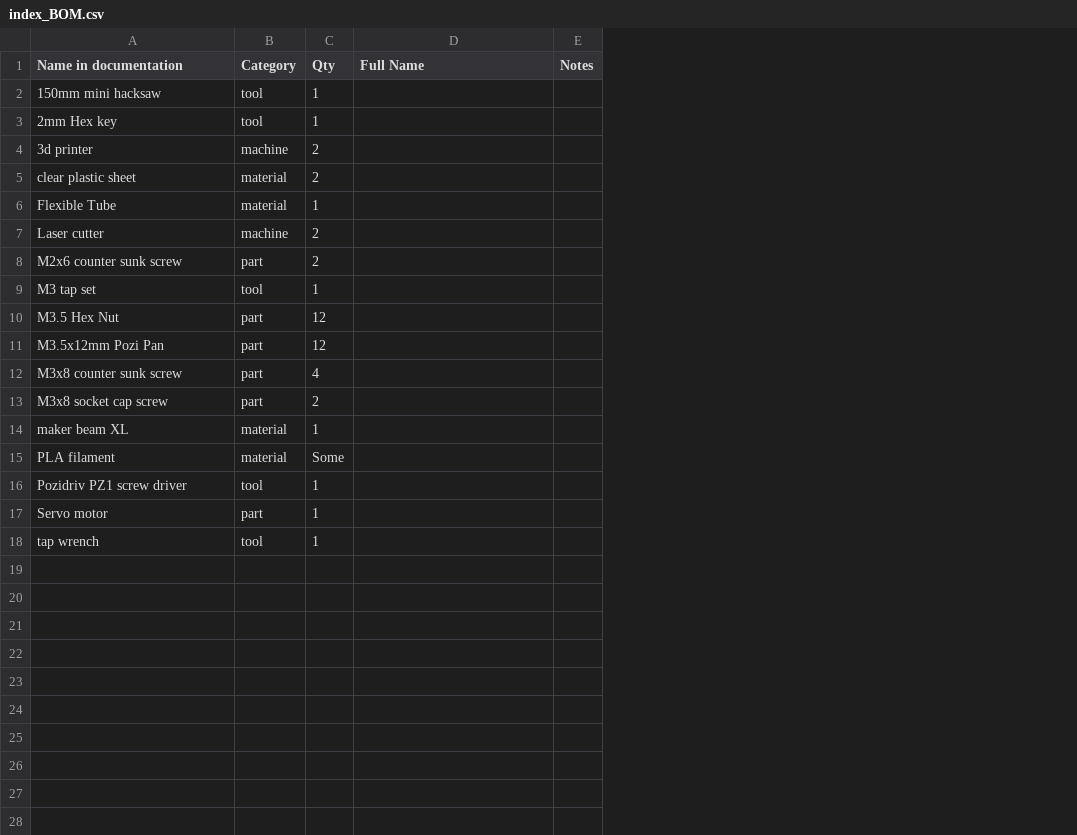
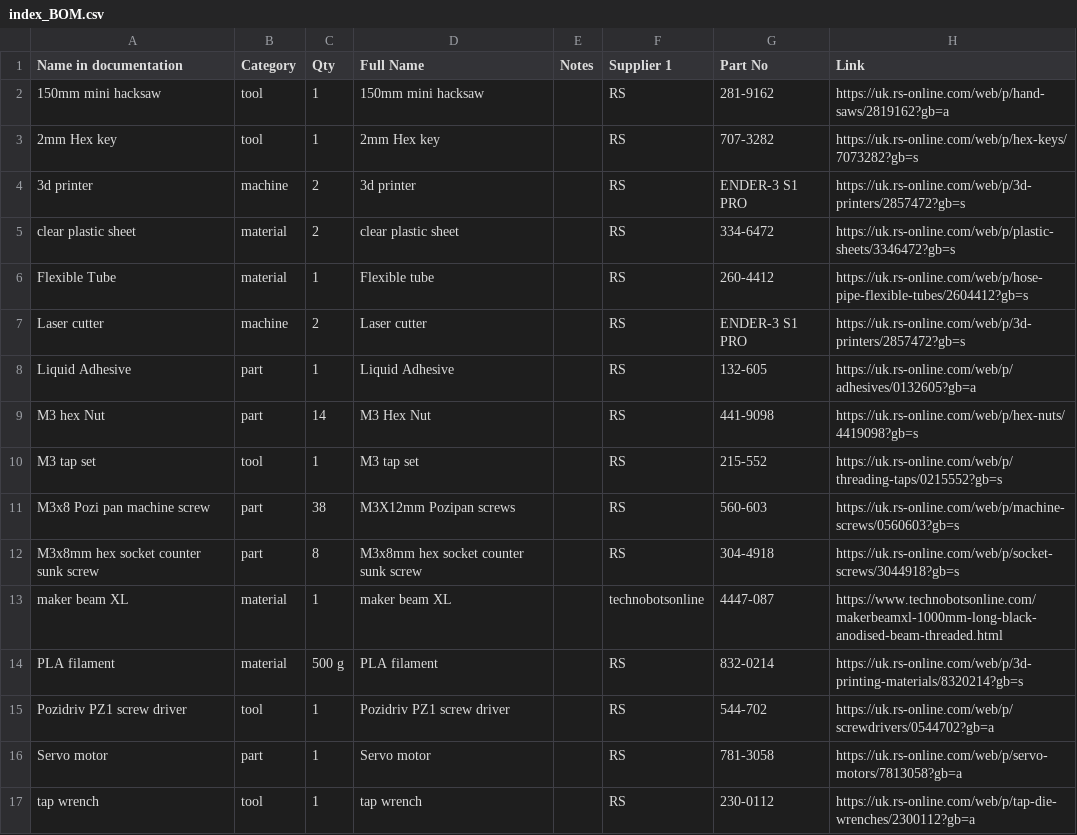
Before and after one commit to BeeHive-org/5-choice-serial-reaction-time, a CSV file: documentation/_site/index_BOM.csv, drawn as a sheet; removed rows and columns are numbered as before the commit, all else as after; the diff names each change by its address in the sheet, - before the commit and + after, or states it on an @@ line.

Commit message:
render site

```diff
--- a/documentation/_site/index_BOM.csv
+++ b/documentation/_site/index_BOM.csv
+column F (Supplier 1), rows 2-7: all RS; row 10: RS; rows 13-17: technobotsonline | RS | RS | RS | RS
+column G (Part No), rows 2-7: 281-9162 | 707-3282 | ENDER-3 S1 PRO | 334-6472 | 260-4412 | ENDER-3 S1 PRO; row 10: 215-552; rows 13-17: 4447-087 | 832-0214 | 544-702 | 781-3058 | 230-0112
+column H (Link), rows 2-7: https://uk.rs-online.com/web/p/hand-saws/2819162?gb=a | https://uk.rs-online.com/web/p/hex-keys/7073282?gb=s | https://uk.rs-online.com/web/p/3d-printers/2857472?gb=s | https://uk.rs-online.com/web/p/plastic-sheets/3346472?gb=s | https://uk.rs-online.com/web/p/hose-pipe-flexible-tubes/2604412?gb=s | https://uk.rs-online.com/web/p/3d-printers/2857472?gb=s; row 10: https://uk.rs-online.com/web/p/threading-taps/0215552?gb=s; rows 13-17: https://www.technobotsonline.com/makerbeamxl-1000mm-long-black-anodised-beam-threaded.html | https://uk.rs-online.com/web/p/3d-printing-materials/8320214?gb=s | https://uk.rs-online.com/web/p/screwdrivers/0544702?gb=a | https://uk.rs-online.com/web/p/servo-motors/7813058?gb=a | https://uk.rs-online.com/web/p/tap-die-wrenches/2300112?gb=a
-D2 (Full Name): (empty)
+D2 (Full Name): 150mm mini hacksaw
-D3 (Full Name): (empty)
+D3 (Full Name): 2mm Hex key
-D4 (Full Name): (empty)
+D4 (Full Name): 3d printer
-D5 (Full Name): (empty)
+D5 (Full Name): clear plastic sheet
-D6 (Full Name): (empty)
+D6 (Full Name): Flexible tube
-D7 (Full Name): (empty)
+D7 (Full Name): Laser cutter
-row 8: M2x6 counter sunk screw | part | 2
+row 8: Liquid Adhesive | part | 1 | Liquid Adhesive |  | RS | 132-605 | https://uk.rs-online.com/web/p/adhesives/0132605?gb=a
+row 9: M3 hex Nut | part | 14 | M3 Hex Nut |  | RS | 441-9098 | https://uk.rs-online.com/web/p/hex-nuts/4419098?gb=s
-D10 (Full Name): (empty)
+D10 (Full Name): M3 tap set
-row 10: M3.5 Hex Nut | part | 12
-row 11: M3.5x12mm Pozi Pan | part | 12
-row 12: M3x8 counter sunk screw | part | 4
-row 13: M3x8 socket cap screw | part | 2
+row 11: M3x8 Pozi pan machine screw | part | 38 | M3X12mm Pozipan screws |  | RS | 560-603 | https://uk.rs-online.com/web/p/machine-screws/0560603?gb=s
+row 12: M3x8mm hex socket counter sunk screw | part | 8 | M3x8mm hex socket counter sunk screw |  | RS | 304-4918 | https://uk.rs-online.com/web/p/socket-screws/3044918?gb=s
-D13 (Full Name): (empty)
+D13 (Full Name): maker beam XL
-C14 (Qty): Some
+C14 (Qty): 500 g
-D14 (Full Name): (empty)
+D14 (Full Name): PLA filament
-D15 (Full Name): (empty)
+D15 (Full Name): Pozidriv PZ1 screw driver
-D16 (Full Name): (empty)
+D16 (Full Name): Servo motor
-D17 (Full Name): (empty)
+D17 (Full Name): tap wrench
```
Also changed, not shown: 58 other files.
